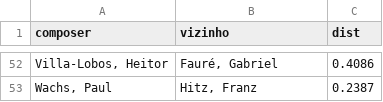
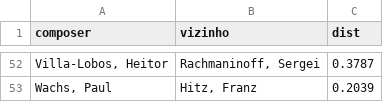
Before and after one commit to tomazlcavalcante/Composer-Vector-Arte-e-Ci-ncia, a CSV file: analysis/F3_geometria/vizinhos.csv, drawn as a sheet; only a part is shown, gaps mark what is left out; the diff covers the shown part only.

```diff
--- a/analysis/F3_geometria/vizinhos.csv
+++ b/analysis/F3_geometria/vizinhos.csv
@@ -52,2 +52,2 @@ composer,vizinho,dist
-"Villa-Lobos, Heitor","Fauré, Gabriel",0.4086
-"Wachs, Paul","Hitz, Franz",0.2387
+"Villa-Lobos, Heitor","Rachmaninoff, Sergei",0.3787
+"Wachs, Paul","Hitz, Franz",0.2039
```
Also changed, not shown: 64 edited cells elsewhere in this file, analysis/F3_geometria/afinidades.csv, analysis/F3_geometria/distancias_media_geral.csv, 21 other files.
